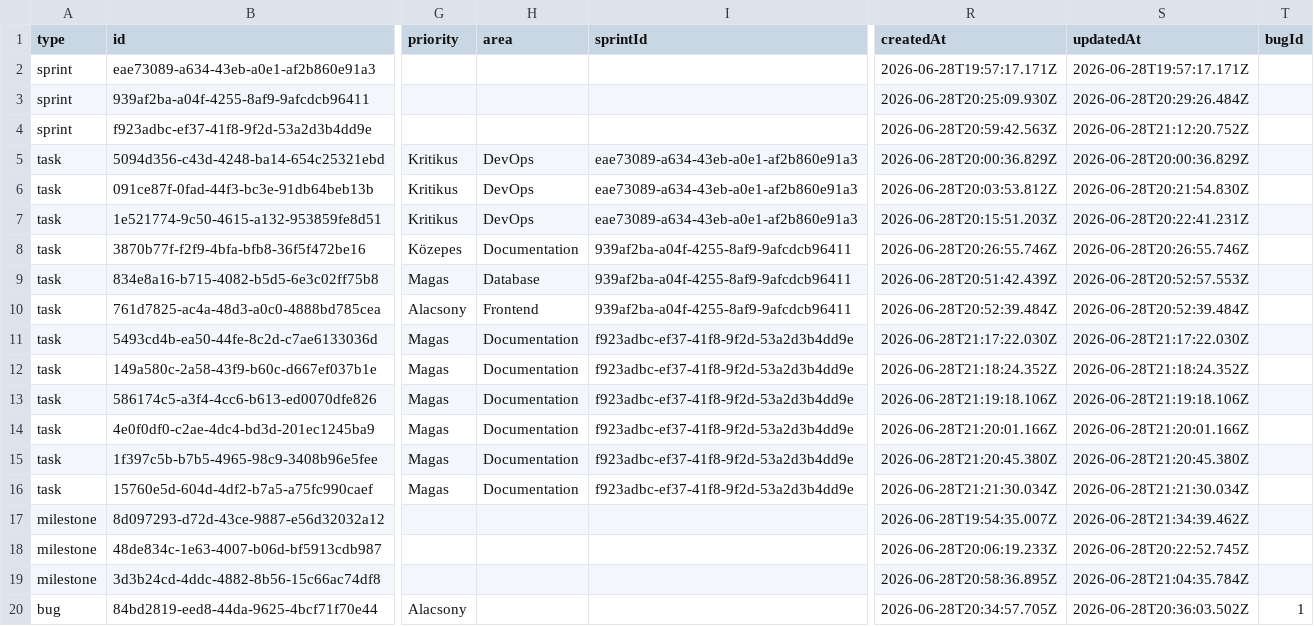
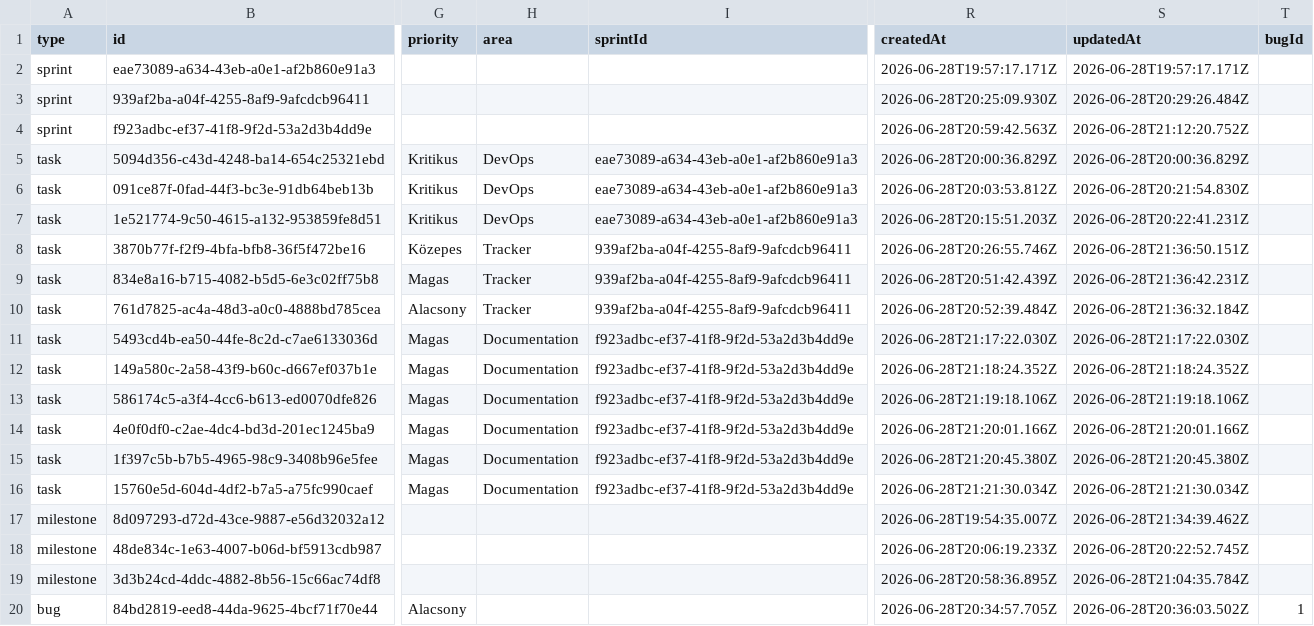
Before and after one commit to Trescu/ehok-dev-tracker, a CSV file: data/tracker.csv, drawn as a sheet; only a part is shown, gaps mark what is left out; the diff names each change by its address in the sheet, - before the commit and + after, or states it on an @@ line.

Commit message:
Update eHÖK dev tracker CSV - 2026-06-28T21:36:56.568Z

```diff
--- a/data/tracker.csv
+++ b/data/tracker.csv
-H8 (area): Documentation
+H8 (area): Tracker
-S8 (updatedAt): 2026-06-28T20:26:55.746Z
+S8 (updatedAt): 2026-06-28T21:36:50.151Z
-H9 (area): Database
+H9 (area): Tracker
-S9 (updatedAt): 2026-06-28T20:52:57.553Z
+S9 (updatedAt): 2026-06-28T21:36:42.231Z
-H10 (area): Frontend
+H10 (area): Tracker
-S10 (updatedAt): 2026-06-28T20:52:39.484Z
+S10 (updatedAt): 2026-06-28T21:36:32.184Z
```
